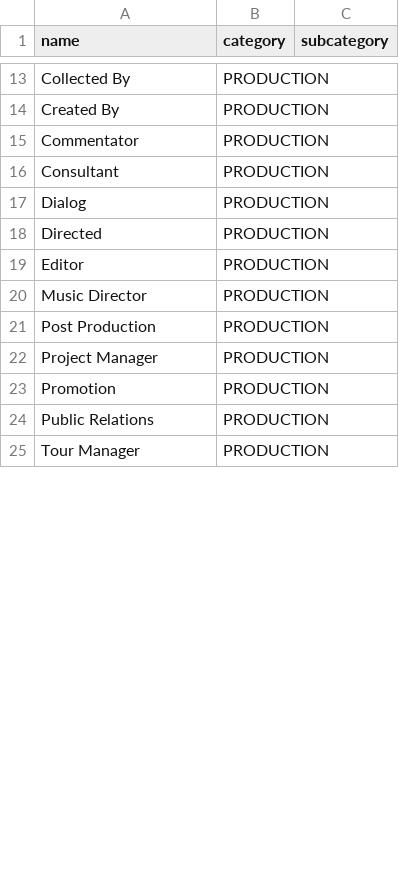
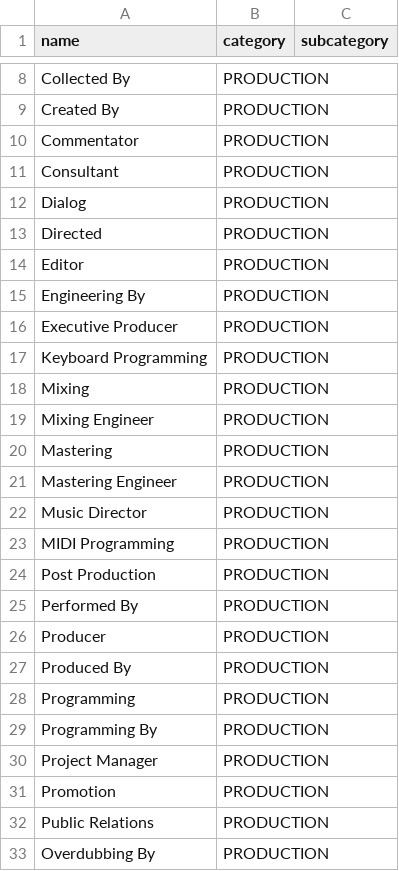
Before and after one commit to aradburn/discograph, a CSV file: discograph/data_role/production.csv, drawn as a sheet; only a part is shown, gaps mark what is left out; the shorter side is filled out with more unchanged rows; the diff covers the shown part only.

```diff
--- a/discograph/data_role/production.csv
+++ b/discograph/data_role/production.csv
@@ -19,4 +14,17 @@ Directed,PRODUCTION,
 Editor,PRODUCTION,
+Engineering By,PRODUCTION,
+Executive Producer,PRODUCTION,
+Keyboard Programming,PRODUCTION,
+Mixing,PRODUCTION,
+Mixing Engineer,PRODUCTION,
+Mastering,PRODUCTION,
+Mastering Engineer,PRODUCTION,
 Music Director,PRODUCTION,
+MIDI Programming,PRODUCTION,
 Post Production,PRODUCTION,
+Performed By,PRODUCTION,
+Producer,PRODUCTION,
+Produced By,PRODUCTION,
+Programming,PRODUCTION,
+Programming By,PRODUCTION,
 Project Manager,PRODUCTION,
@@ -24 +32,2 @@ Promotion,PRODUCTION,
 Public Relations,PRODUCTION,
+Overdubbing By,PRODUCTION,
```
Also changed, not shown: 5 added rows, 1 removed row and 4 moved rows elsewhere in this file, discograph/data_instruments/aerophones.csv, discograph/data_instruments/idiophones.csv, 46 other files.
